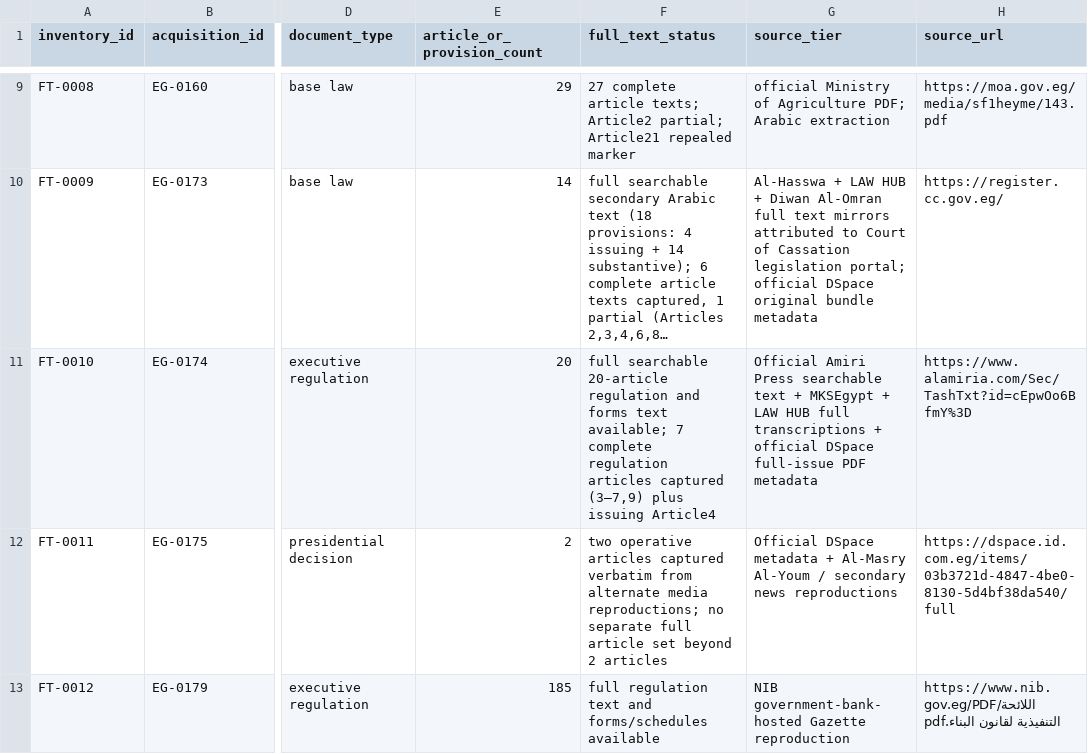
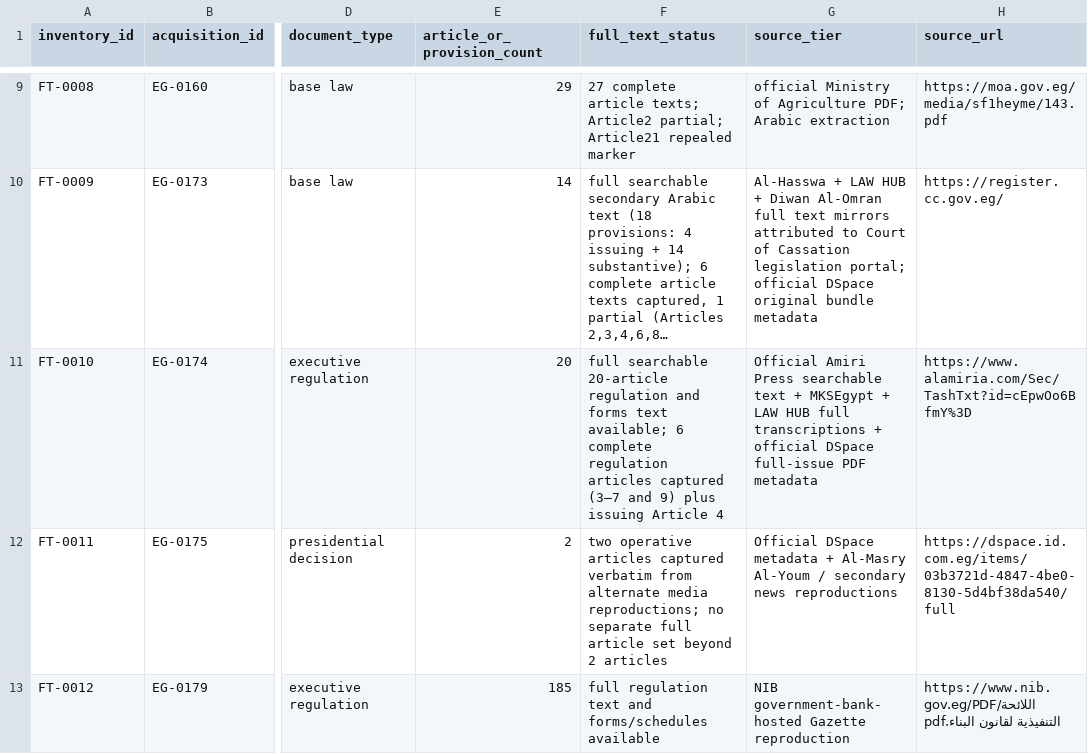
Before and after one commit to abdelmalek384/legal_copilot_latest, a CSV file: data/research/egypt_full_text_inventory_priority_2026-11-18.csv, drawn as a sheet; only a part is shown, gaps mark what is left out; long unchanged cells end in …; the diff names each change by its address in the sheet, - before the commit and + after, or states it on an @@ line.

Commit message:
Correct Decision 200 inventory to six complete regulation articles plus issuing article

```diff
--- a/data/research/egypt_full_text_inventory_priority_2026-11-18.csv
+++ b/data/research/egypt_full_text_inventory_priority_2026-11-18.csv
-F11 (full_text_status): …text available; 7 complete regulation articles captured (3–7,9) plus issuing Article4
+F11 (full_text_status): …text available; 6 complete regulation articles captured (3–7 and 9) plus issuing Article 4
```
